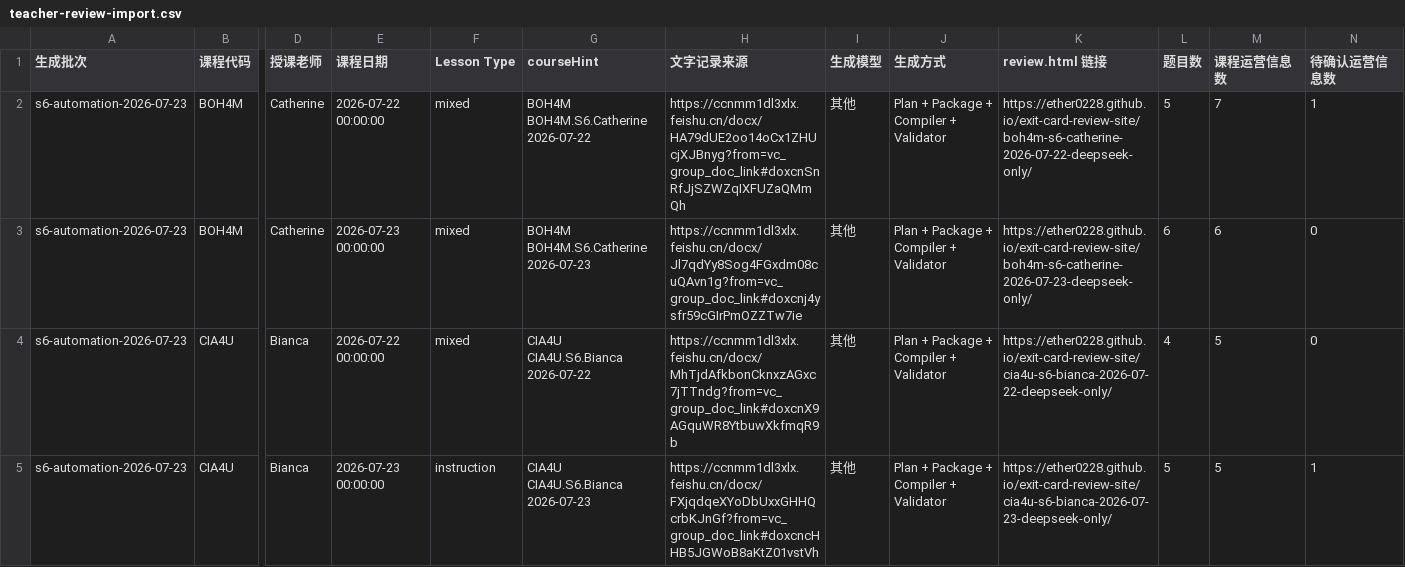
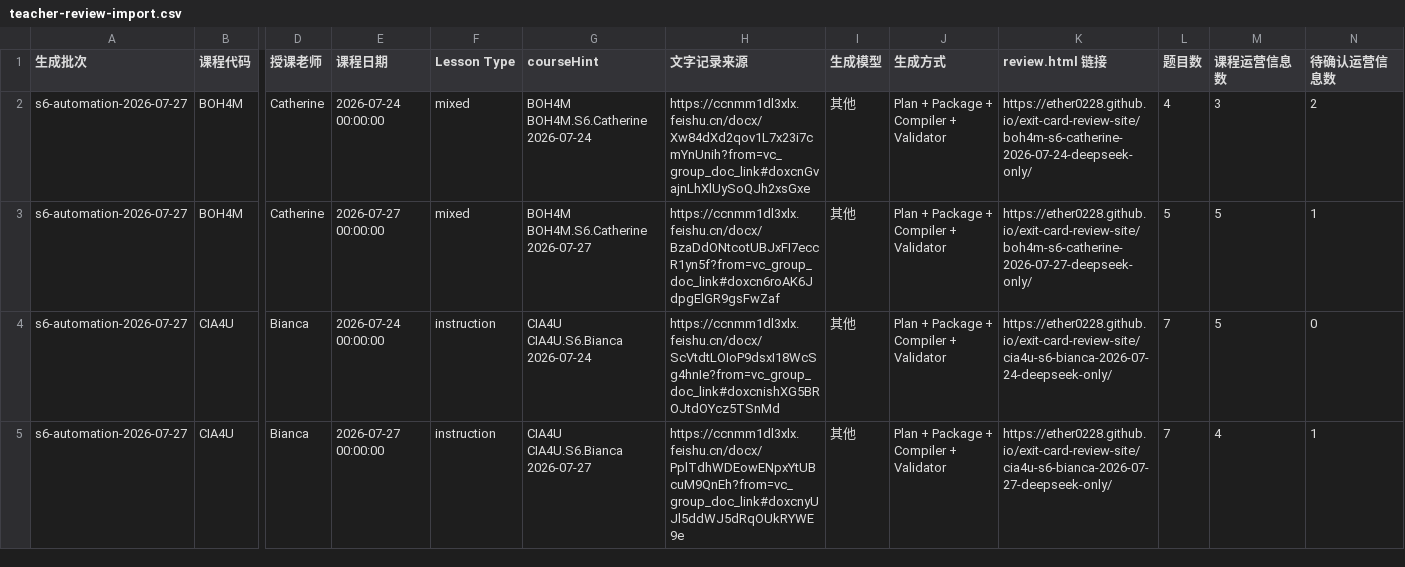
Before and after one commit to Ether0228/exit-card-review-site, a CSV file: teacher-review-import.csv, drawn as a sheet; only a part is shown, gaps mark what is left out; the diff covers the shown part only; the diff names each change by its address in the sheet, - before the commit and + after, or states it on an @@ line.

Commit message:
Publish exit cards through 2026-07-27

```diff
--- a/teacher-review-import.csv
+++ b/teacher-review-import.csv
-A2:A5 (生成批次): s6-automation-2026-07-23
+A2:A5 (生成批次): s6-automation-2026-07-27
-E2 (课程日期): 2026-07-22 00:00:00
+E2 (课程日期): 2026-07-24 00:00:00
-G2 (courseHint): BOH4M BOH4M.S6.Catherine 2026-07-22
+G2 (courseHint): BOH4M BOH4M.S6.Catherine 2026-07-24
-H2 (文字记录来源): https://ccnmm1dl3xlx.feishu.cn/docx/HA79dUE2oo14oCx1ZHUcjXJBnyg?from=vc_group_doc_link#doxcnSnRfJjSZWZqIXFUZaQMmQh
+H2 (文字记录来源): https://ccnmm1dl3xlx.feishu.cn/docx/Xw84dXd2qov1L7x23i7cmYnUnih?from=vc_group_doc_link#doxcnGvajnLhXlUySoQJh2xsGxe
-K2 (review.html 链接): https://ether0228.github.io/exit-card-review-site/boh4m-s6-catherine-2026-07-22-deepseek-only/
+K2 (review.html 链接): https://ether0228.github.io/exit-card-review-site/boh4m-s6-catherine-2026-07-24-deepseek-only/
-L2 (题目数): 5
+L2 (题目数): 4
-M2 (课程运营信息数): 7
+M2 (课程运营信息数): 3
-N2 (待确认运营信息数): 1
+N2 (待确认运营信息数): 2
-E3 (课程日期): 2026-07-23 00:00:00
+E3 (课程日期): 2026-07-27 00:00:00
-G3 (courseHint): BOH4M BOH4M.S6.Catherine 2026-07-23
+G3 (courseHint): BOH4M BOH4M.S6.Catherine 2026-07-27
-H3 (文字记录来源): https://ccnmm1dl3xlx.feishu.cn/docx/Jl7qdYy8Sog4FGxdm08cuQAvn1g?from=vc_group_doc_link#doxcnj4ysfr59cGIrPmOZZTw7ie
+H3 (文字记录来源): https://ccnmm1dl3xlx.feishu.cn/docx/BzaDdONtcotUBJxFI7eccR1yn5f?from=vc_group_doc_link#doxcn6roAK6JdpgElGR9gsFwZaf
-K3 (review.html 链接): https://ether0228.github.io/exit-card-review-site/boh4m-s6-catherine-2026-07-23-deepseek-only/
+K3 (review.html 链接): https://ether0228.github.io/exit-card-review-site/boh4m-s6-catherine-2026-07-27-deepseek-only/
-L3 (题目数): 6
+L3 (题目数): 5
-M3 (课程运营信息数): 6
+M3 (课程运营信息数): 5
-N3 (待确认运营信息数): 0
+N3 (待确认运营信息数): 1
-E4 (课程日期): 2026-07-22 00:00:00
+E4 (课程日期): 2026-07-24 00:00:00
-F4 (Lesson Type): mixed
+F4 (Lesson Type): instruction
-G4 (courseHint): CIA4U CIA4U.S6.Bianca 2026-07-22
+G4 (courseHint): CIA4U CIA4U.S6.Bianca 2026-07-24
-H4 (文字记录来源): https://ccnmm1dl3xlx.feishu.cn/docx/MhTjdAfkbonCknxzAGxc7jTTndg?from=vc_group_doc_link#doxcnX9AGquWR8YtbuwXkfmqR9b
+H4 (文字记录来源): https://ccnmm1dl3xlx.feishu.cn/docx/ScVtdtLOIoP9dsxI18WcSg4hnIe?from=vc_group_doc_link#doxcnishXG5BROJtdOYcz5TSnMd
-K4 (review.html 链接): https://ether0228.github.io/exit-card-review-site/cia4u-s6-bianca-2026-07-22-deepseek-only/
+K4 (review.html 链接): https://ether0228.github.io/exit-card-review-site/cia4u-s6-bianca-2026-07-24-deepseek-only/
-L4 (题目数): 4
+L4 (题目数): 7
-E5 (课程日期): 2026-07-23 00:00:00
+E5 (课程日期): 2026-07-27 00:00:00
-G5 (courseHint): CIA4U CIA4U.S6.Bianca 2026-07-23
+G5 (courseHint): CIA4U CIA4U.S6.Bianca 2026-07-27
-H5 (文字记录来源): https://ccnmm1dl3xlx.feishu.cn/docx/FXjqdqeXYoDbUxxGHHQcrbKJnGf?from=vc_group_doc_link#doxcncHHB5JGWoB8aKtZ01vstVh
+H5 (文字记录来源): https://ccnmm1dl3xlx.feishu.cn/docx/PplTdhWDEowENpxYtUBcuM9QnEh?from=vc_group_doc_link#doxcnyUJl5ddWJ5dRqOUkRYWE9e
-K5 (review.html 链接): https://ether0228.github.io/exit-card-review-site/cia4u-s6-bianca-2026-07-23-deepseek-only/
+K5 (review.html 链接): https://ether0228.github.io/exit-card-review-site/cia4u-s6-bianca-2026-07-27-deepseek-only/
-L5 (题目数): 5
+L5 (题目数): 7
-M5 (课程运营信息数): 5
+M5 (课程运营信息数): 4
```
Also changed, not shown: 4 added rows and 53 edited cells elsewhere in this file, 48 other files.
